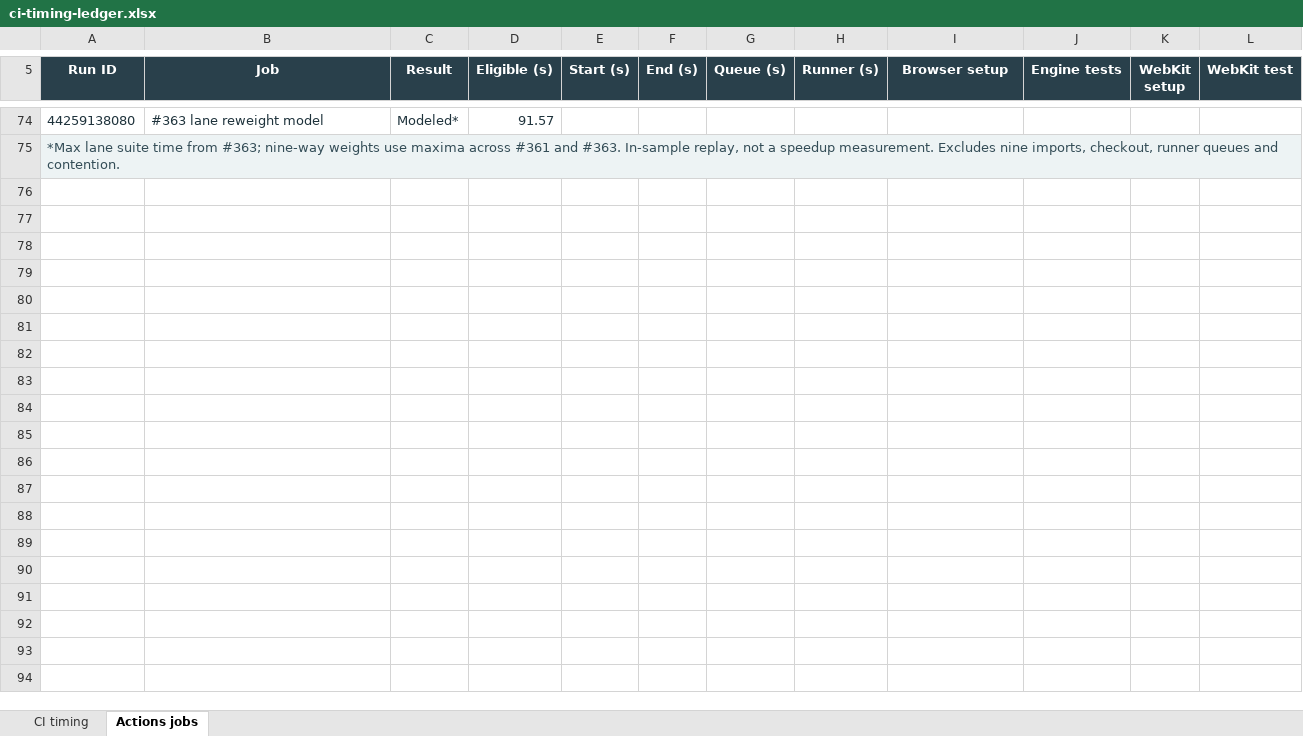
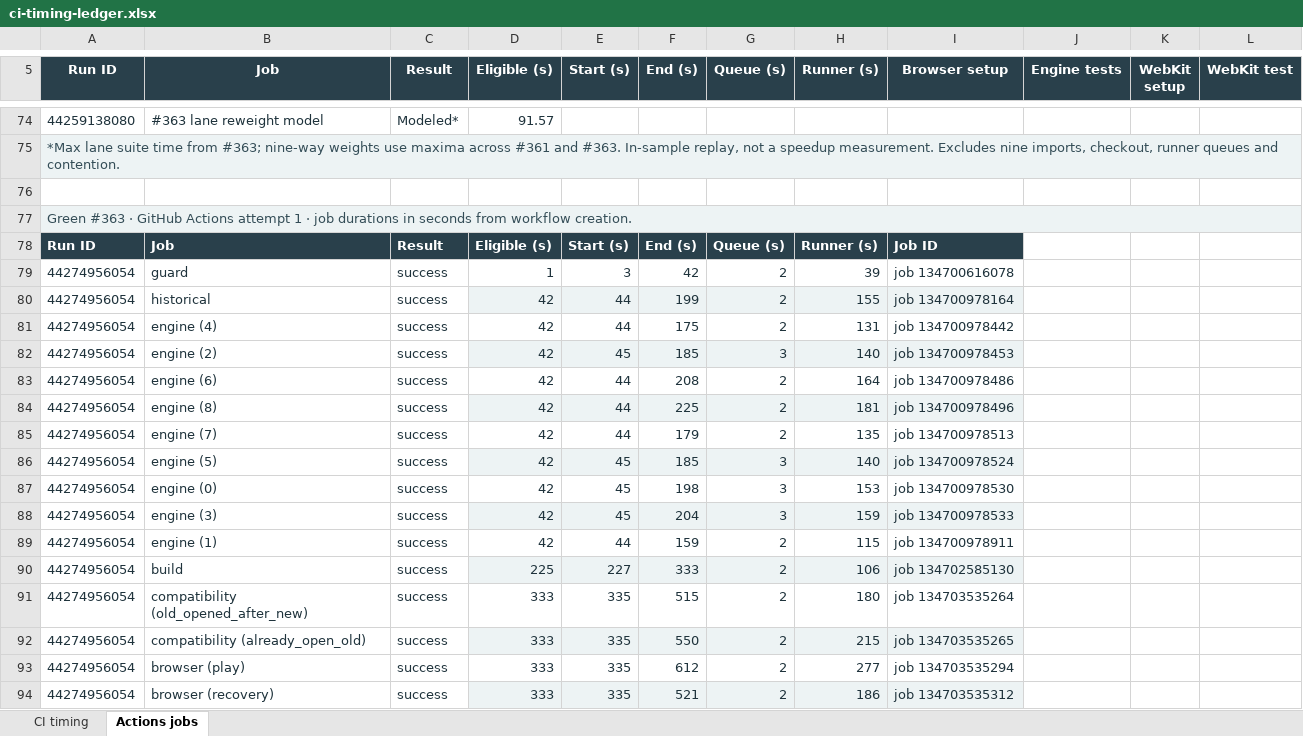
Before and after one commit to yiyousiow000814/little-leaf, an Excel workbook: docs/development/ci-workflow-optimization/ci-timing-ledger.xlsx, sheet Actions jobs, drawn as a sheet; only a part is shown, gaps mark what is left out; values as stored, in another font and other column widths than the file's, no borders; the diff covers the shown part only; the diff names each change by its address in the sheet, - before the commit and + after, or states it on an @@ line.

Commit message:
Run required CrazyGames variant in parallel with PR browser validation

```diff
--- a/docs/development/ci-workflow-optimization/ci-timing-ledger.xlsx (sheet Actions jobs)
+++ b/docs/development/ci-workflow-optimization/ci-timing-ledger.xlsx (sheet Actions jobs)
+row 76: (empty)
+row 77: Green #363 · GitHub Actions attempt 1 · job durations in seconds from workflow creation.
+row 78: Run ID | Job | Result | Eligible (s) | Start (s) | End (s) | Queue (s) | Runner (s) | Job ID
+row 79: 44274956054 | guard | success | 1 | 3 | 42 | 2 | 39 | job 134700616078
+row 80: 44274956054 | historical | success | 42 | 44 | 199 | 2 | 155 | job 134700978164
+row 81: 44274956054 | engine (4) | success | 42 | 44 | 175 | 2 | 131 | job 134700978442
+row 82: 44274956054 | engine (2) | success | 42 | 45 | 185 | 3 | 140 | job 134700978453
+row 83: 44274956054 | engine (6) | success | 42 | 44 | 208 | 2 | 164 | job 134700978486
+row 84: 44274956054 | engine (8) | success | 42 | 44 | 225 | 2 | 181 | job 134700978496
+row 85: 44274956054 | engine (7) | success | 42 | 44 | 179 | 2 | 135 | job 134700978513
+row 86: 44274956054 | engine (5) | success | 42 | 45 | 185 | 3 | 140 | job 134700978524
+row 87: 44274956054 | engine (0) | success | 42 | 45 | 198 | 3 | 153 | job 134700978530
+row 88: 44274956054 | engine (3) | success | 42 | 45 | 204 | 3 | 159 | job 134700978533
+row 89: 44274956054 | engine (1) | success | 42 | 44 | 159 | 2 | 115 | job 134700978911
+row 90: 44274956054 | build | success | 225 | 227 | 333 | 2 | 106 | job 134702585130
+row 91: 44274956054 | compatibility (old_opened_after_new) | success | 333 | 335 | 515 | 2 | 180 | job 134703535264
+row 92: 44274956054 | compatibility (already_open_old) | success | 333 | 335 | 550 | 2 | 215 | job 134703535265
+row 93: 44274956054 | browser (play) | success | 333 | 335 | 612 | 2 | 277 | job 134703535294
+row 94: 44274956054 | browser (recovery) | success | 333 | 335 | 521 | 2 | 186 | job 134703535312
```
Also changed, not shown: 17 added rows elsewhere in this sheet, sheet CI timing, 13 other files.
